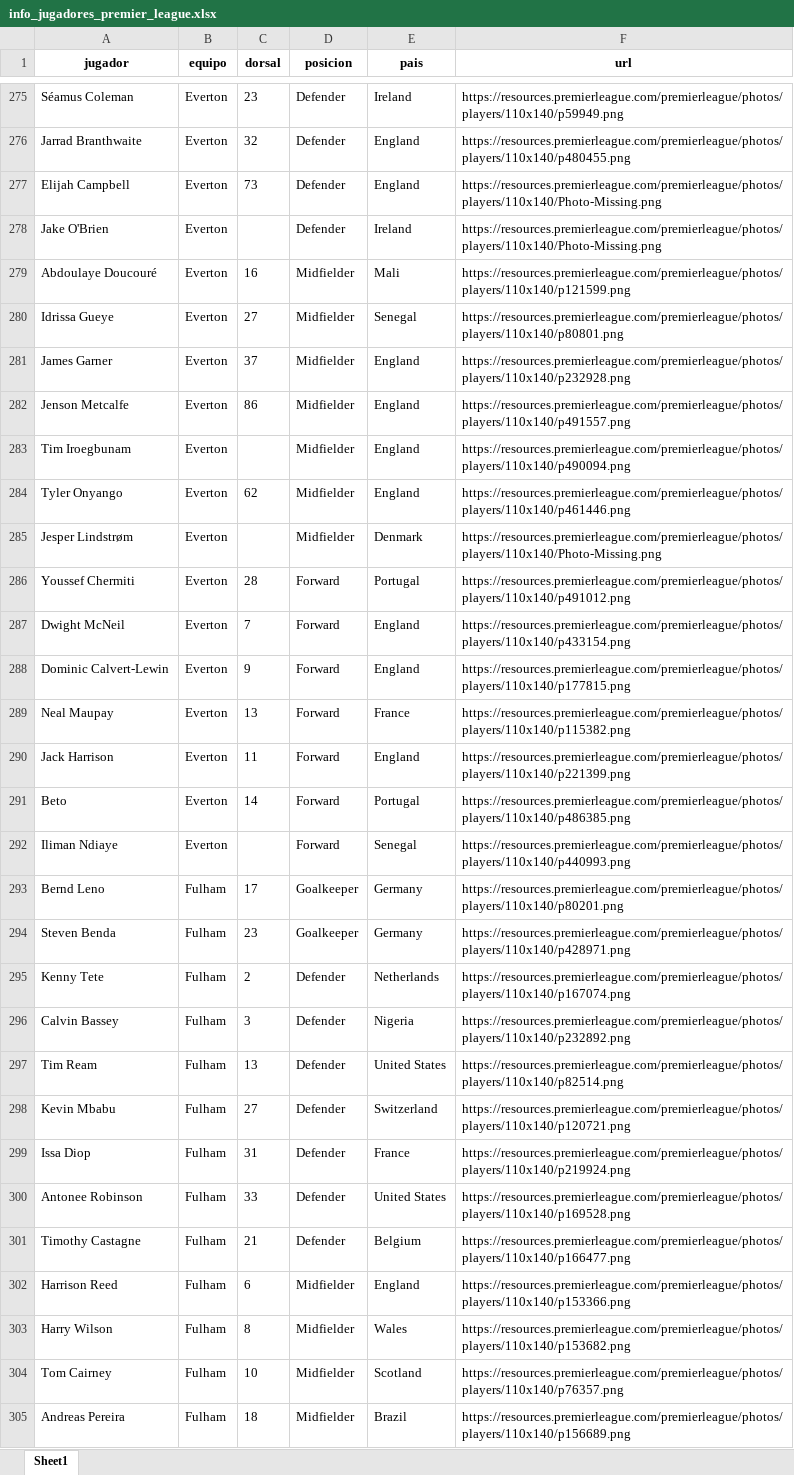
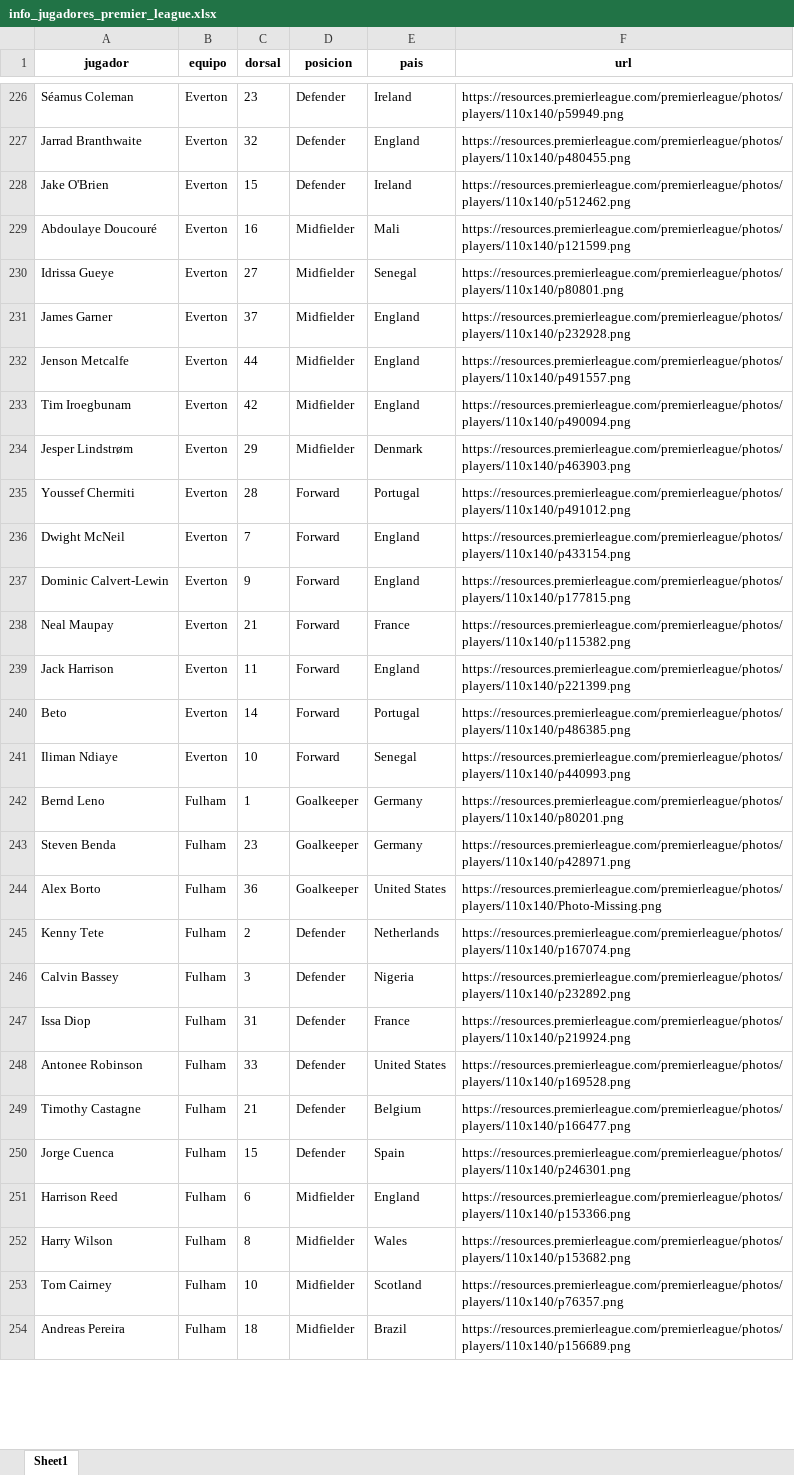
Before and after one commit to srgmrtnvqr/InfoJugadoresFutbol, an Excel workbook: info_jugadores_premier_league.xlsx, sheet Sheet1, drawn as a sheet; only a part is shown, gaps mark what is left out; values as stored, in another font and other column widths than the file's, no borders; removed rows and columns are numbered as before the commit, all else as after; the diff covers the shown part only; the diff names each change by its address in the sheet, - before the commit and + after, or states it on an @@ line.

Commit message:
Actualización de los jugadores de la Premier League.

```diff
--- a/info_jugadores_premier_league.xlsx (sheet Sheet1)
+++ b/info_jugadores_premier_league.xlsx (sheet Sheet1)
-row 277: Elijah Campbell | Everton | 73 | Defender | England | https://resources.premierleague.com/premierleague/photos/players/110x140/Photo-Missing.png
-C228 (dorsal): (empty)
+C228 (dorsal): 15
-F228 (url): https://resources.premierleague.com/premierleague/photos/players/110x140/Photo-Missing.png
+F228 (url): https://resources.premierleague.com/premierleague/photos/players/110x140/p512462.png
-C232 (dorsal): 86
+C232 (dorsal): 44
-C233 (dorsal): (empty)
+C233 (dorsal): 42
-row 284: Tyler Onyango | Everton | 62 | Midfielder | England | https://resources.premierleague.com/premierleague/photos/players/110x140/p461446.png
-C234 (dorsal): (empty)
+C234 (dorsal): 29
-F234 (url): https://resources.premierleague.com/premierleague/photos/players/110x140/Photo-Missing.png
+F234 (url): https://resources.premierleague.com/premierleague/photos/players/110x140/p463903.png
-C238 (dorsal): 13
+C238 (dorsal): 21
-C241 (dorsal): (empty)
+C241 (dorsal): 10
-C242 (dorsal): 17
+C242 (dorsal): 1
+row 244: Alex Borto | Fulham | 36 | Goalkeeper | United States | https://resources.premierleague.com/premierleague/photos/players/110x140/Photo-Missing.png
-row 297: Tim Ream | Fulham | 13 | Defender | United States | https://resources.premierleague.com/premierleague/photos/players/110x140/p82514.png
-row 298: Kevin Mbabu | Fulham | 27 | Defender | Switzerland | https://resources.premierleague.com/premierleague/photos/players/110x140/p120721.png
+row 250: Jorge Cuenca | Fulham | 15 | Defender | Spain | https://resources.premierleague.com/premierleague/photos/players/110x140/p246301.png
```
Also changed, not shown: 30 added rows, 172 removed rows and 245 edited cells elsewhere in this sheet.
